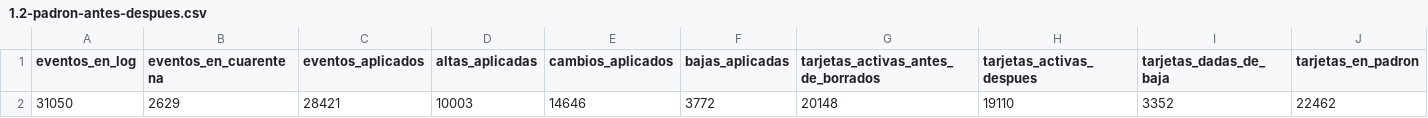
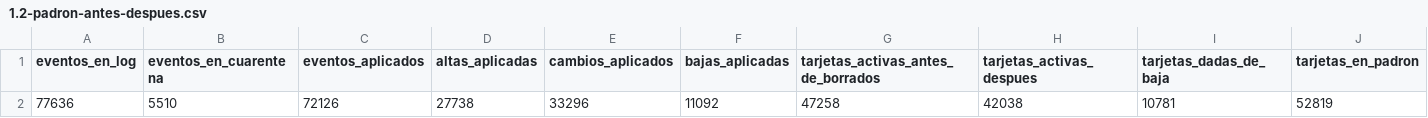
Before and after one commit to ydfarinas-ux/red-metropolitana, a CSV file: entregables/1.2-padron-antes-despues.csv, drawn as a sheet; only a part is shown; removed rows and columns are numbered as before the commit, all else as after; rows hold the shown columns only; the diff names each change by its address in the sheet, - before the commit and + after, or states it on an @@ line.

```diff
--- a/entregables/1.2-padron-antes-despues.csv
+++ b/entregables/1.2-padron-antes-despues.csv
-row 2: 31050 | 2629 | 28421 | 10003 | 14646 | 3772 | 20148 | 19110 | 3352 | 22462
+row 2: 77636 | 5510 | 72126 | 27738 | 33296 | 11092 | 47258 | 42038 | 10781 | 52819
```
Also changed, not shown: entregables/1.2-padron-antes-despues-por-operador.csv, entregables/1.2-usuarios-unicos-por-operador.csv, 12 other files.
